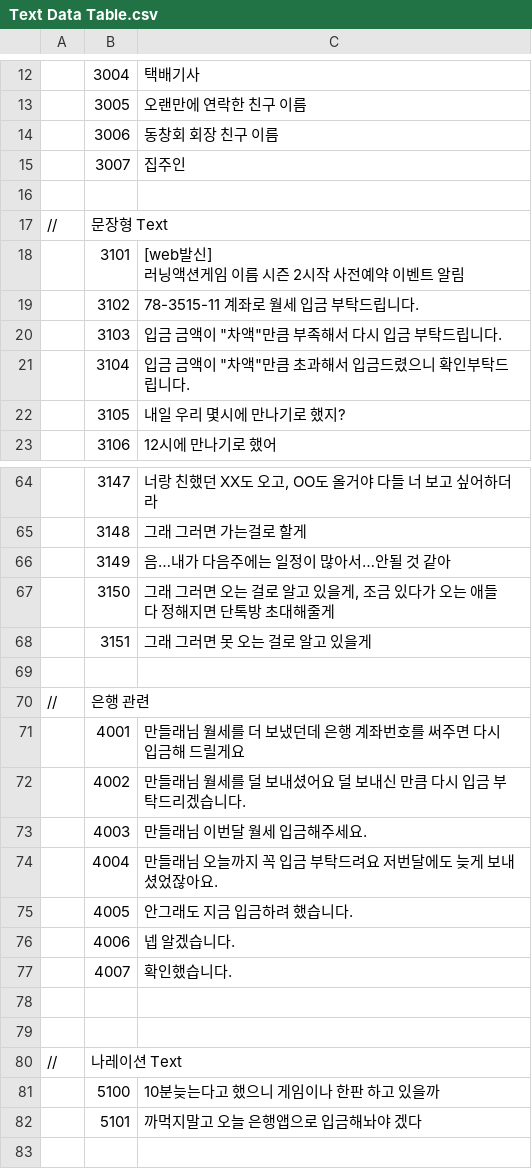
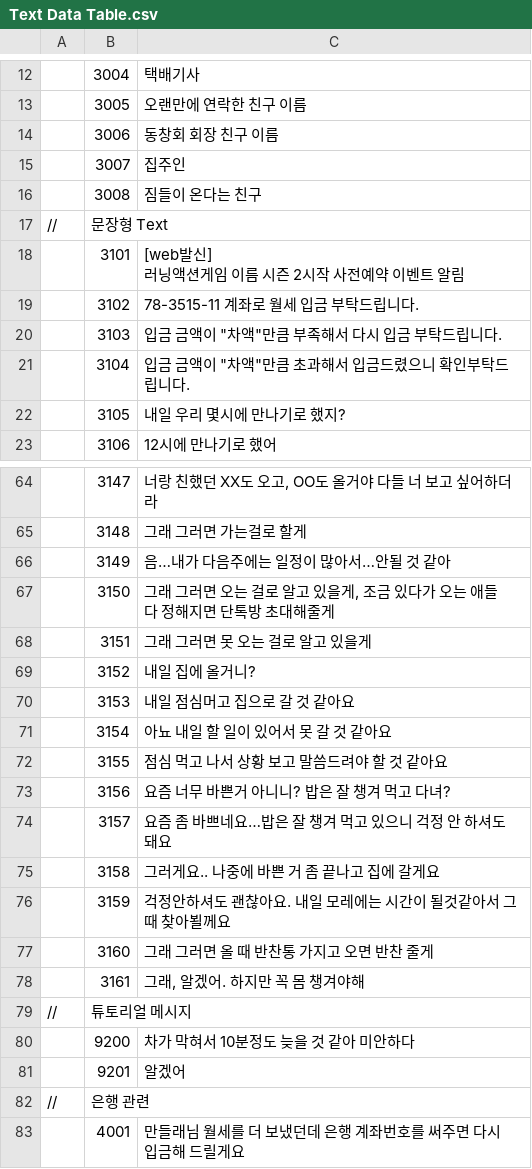
Before and after one commit to weariness00/Mandle_10Minute_Game, a CSV file: Neglect/Assets/Resources/Talk/Text Data Table.csv, drawn as a sheet; only a part is shown, gaps mark what is left out; the shorter side is filled out with more unchanged rows; the diff names each change by its address in the sheet, - before the commit and + after, or states it on an @@ line.

```diff
--- a/Neglect/Assets/Resources/Talk/Text Data Table.csv
+++ b/Neglect/Assets/Resources/Talk/Text Data Table.csv
-row 16: (empty)
+row 16:  | 3008 | 짐들이 온다는 친구
-row 69: (empty)
+row 69:  | 3152 | 내일 집에 올거니?
+row 70:  | 3153 | 내일 점심머고 집으로 갈 것 같아요
+row 71:  | 3154 | 아뇨 내일 할 일이 있어서 못 갈 것 같아요
+row 72:  | 3155 | 점심 먹고 나서 상황 보고 말씀드려야 할 것 같아요
+row 73:  | 3156 | 요즘 너무 바쁜거 아니니? 밥은 잘 챙겨 먹고 다녀?
+row 74:  | 3157 | 요즘 좀 바쁘네요…밥은 잘 챙겨 먹고 있으니 걱정 안 하셔도 돼요
+row 75:  | 3158 | 그러게요.. 나중에 바쁜 거 좀 끝나고 집에 갈게요
+row 76:  | 3159 | 걱정안하셔도 괜찮아요. 내일 모레에는 시간이 될것같아서 그때 찾아뵐께요
+row 77:  | 3160 | 그래 그러면 올 때 반찬통 가지고 오면 반찬 줄게
+row 78:  | 3161 | 그래, 알겠어. 하지만 꼭 몸 챙겨야해
+row 79: // | 튜토리얼 메시지
+row 80:  | 9200 | 차가 막혀서 10분정도 늦을 것 같아 미안하다
+row 81:  | 9201 | 알겠어
```
Also changed, not shown: Neglect/Assets/Resources/Quest/Event Data Table.csv, Neglect/Assets/Resources/Talk/Talking Data Table.csv, 7 other files.
